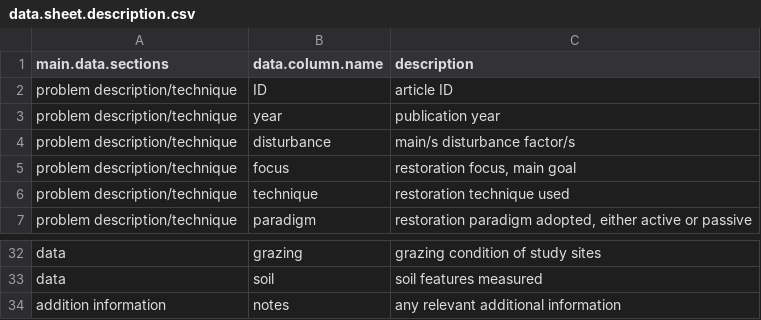
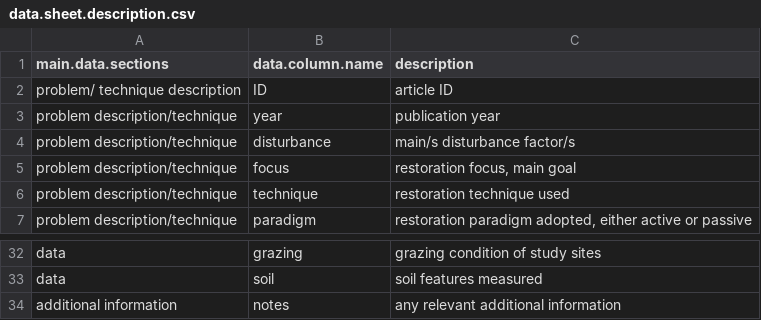
Before and after one commit to yangxhcaf/dryland_restoration_synthesis, a CSV file: data/data.sheet.description.csv, drawn as a sheet; only a part is shown, gaps mark what is left out.

Commit message:
minor changes

```diff
--- a/data/data.sheet.description.csv
+++ b/data/data.sheet.description.csv
@@ -1,3 +1,3 @@
 main.data.sections,data.column.name,description
-problem description/technique,ID,article ID
+problem/ technique description,ID,article ID
 problem description/technique,year,publication year
@@ -33,2 +33,2 @@ data,grazing,grazing condition of study sites
 data,soil,soil features measured
-addition information,notes,any relevant additional information
+additional information,notes,any relevant additional information
```
